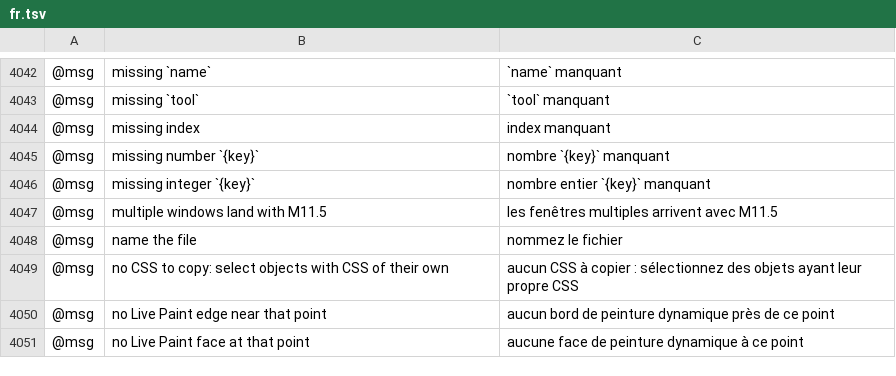
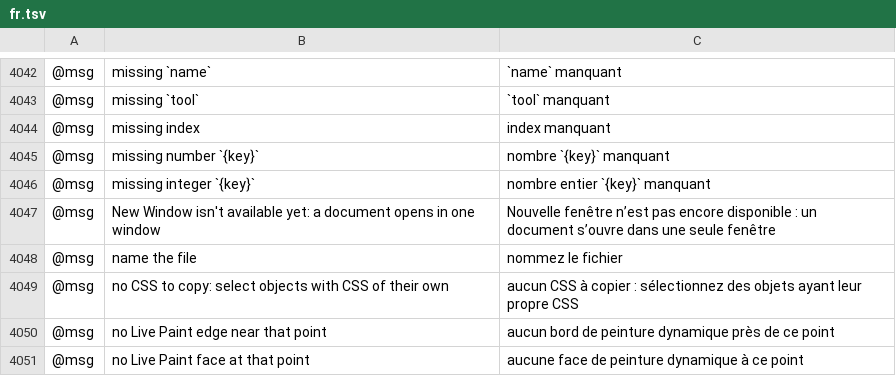
Before and after one commit to 0x-fork/vectorcraft, a TSV file: crates/ui-egui/src/i18n/fr.tsv, drawn as a sheet; only a part is shown, gaps mark what is left out; removed rows and columns are numbered as before the commit, all else as after; the diff names each change by its address in the sheet, - before the commit and + after, or states it on an @@ line.

```diff
--- a/crates/ui-egui/src/i18n/fr.tsv
+++ b/crates/ui-egui/src/i18n/fr.tsv
-row 4047: @msg | multiple windows land with M11.5 | les fenêtres multiples arrivent avec M11.5
+row 4047: @msg | New Window isn't available yet: a document opens in one window | Nouvelle fenêtre n’est pas encore disponible : un document s’ouvre dans une seule fenêtre
```
Also changed, not shown: crates/ui-egui/src/i18n/bg.tsv, crates/ui-egui/src/i18n/ja.tsv, 22 other files.
